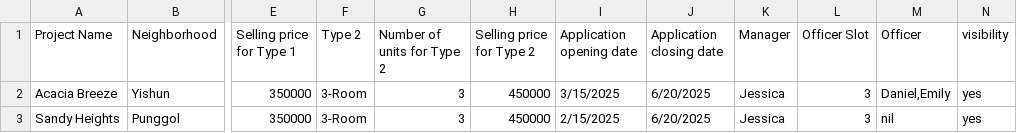
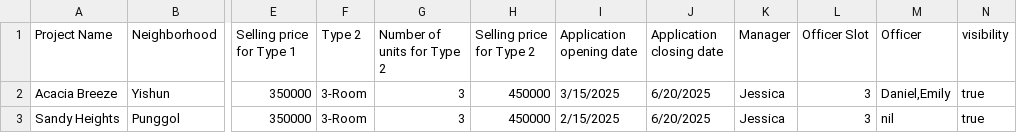
Before and after one commit to Xerma1/SC2002-BTO, a CSV file: data/processed/projectList.csv, drawn as a sheet; only a part is shown, gaps mark what is left out; the diff names each change by its address in the sheet, - before the commit and + after, or states it on an @@ line.

```diff
--- a/data/processed/projectList.csv
+++ b/data/processed/projectList.csv
-N2:N3 (visibility): yes
+N2:N3 (visibility): true
```
Also changed, not shown: data/processed/bto_applications.csv, 9 other files.
